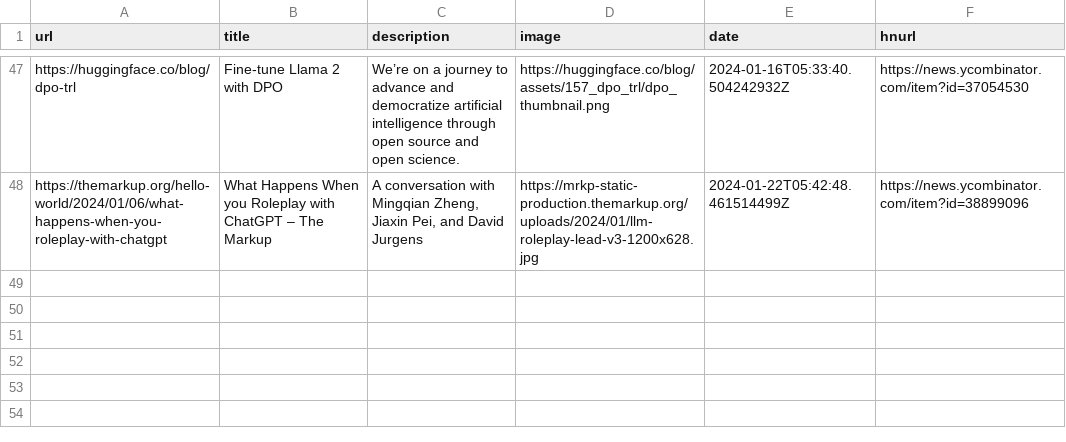
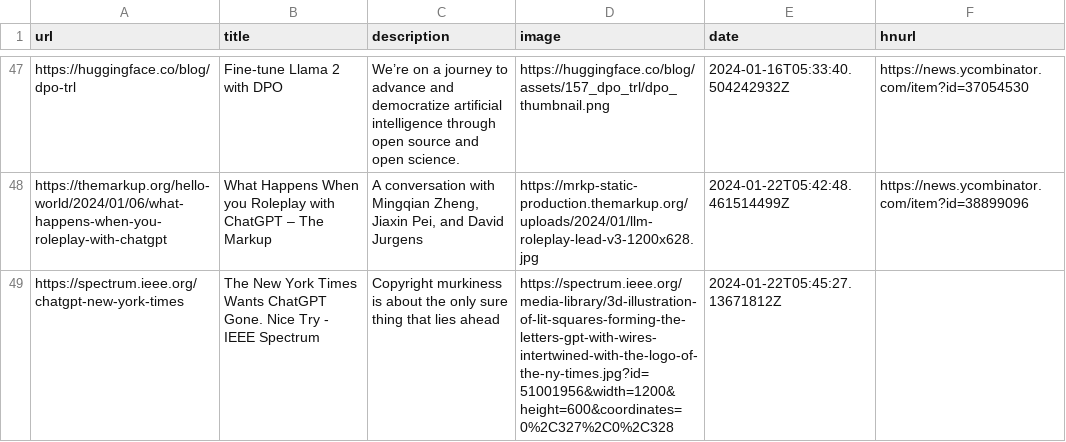
Before and after one commit to eforgithub/readingList, a CSV file: readingList.csv, drawn as a sheet; only a part is shown, gaps mark what is left out; the diff names each change by its address in the sheet, - before the commit and + after, or states it on an @@ line.

Commit message:
Automated reading list update on Mon Jan 22 05:45:27 UTC 2024

```diff
--- a/readingList.csv
+++ b/readingList.csv
+row 49: https://spectrum.ieee.org/chatgpt-new-york-times | The New York Times Wants ChatGPT Gone. Nice Try - IEEE Spectrum | Copyright murkiness is about the only sure thing that lies ahead | https://spectrum.ieee.org/media-library/3d-illustration-of-lit-squares-forming-the-letters-gpt-with-wires-intertwined-with-the-logo-of-the-ny-times.jpg?id=51001956&width=1200&height=600&coordinates=0%2C327%2C0%2C328 | 2024-01-22T05:45:27.13671812Z
```
